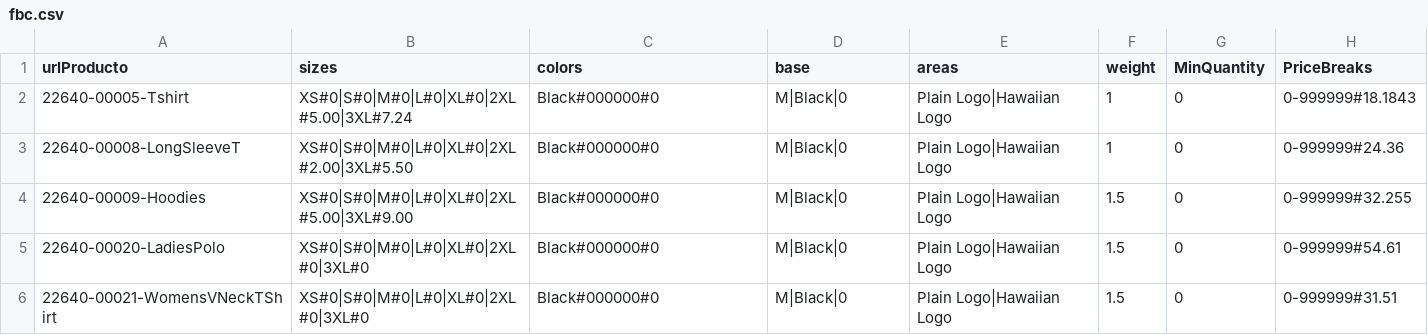
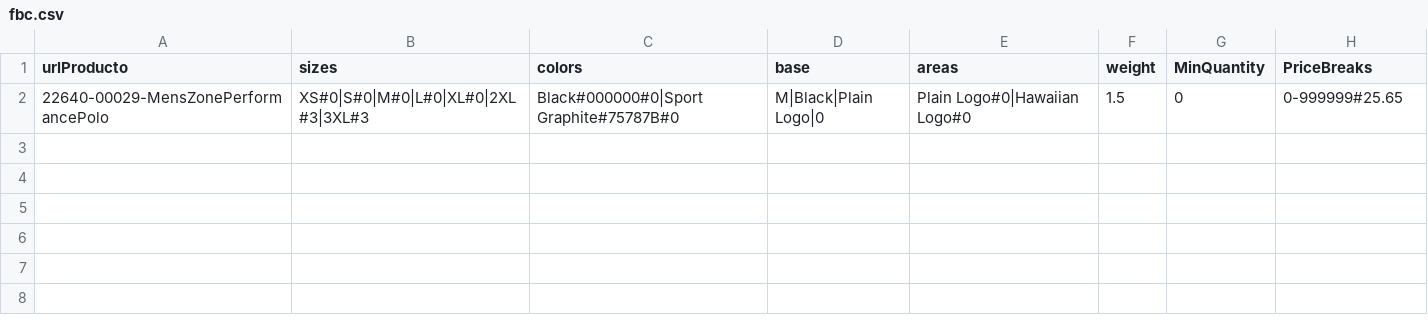
Before and after one commit to rob-dickson/All_Sites_Changes1.1, a CSV file: ApparelAPI/fbc.csv, drawn as a sheet.

```diff
--- a/ApparelAPI/fbc.csv
+++ b/ApparelAPI/fbc.csv
@@ -1,6 +1,2 @@
 urlProducto;sizes;colors;base;areas;weight;MinQuantity;PriceBreaks
-22640-00005-Tshirt;XS#0|S#0|M#0|L#0|XL#0|2XL#5.00|3XL#7.24;Black#000000#0;M|Black|0;Plain Logo|Hawaiian Logo;1;0;0-999999#18.1843
-22640-00008-LongSleeveT;XS#0|S#0|M#0|L#0|XL#0|2XL#2.00|3XL#5.50;Black#000000#0;M|Black|0;Plain Logo|Hawaiian Logo;1;0;0-999999#24.36
-22640-00009-Hoodies;XS#0|S#0|M#0|L#0|XL#0|2XL#5.00|3XL#9.00;Black#000000#0;M|Black|0;Plain Logo|Hawaiian Logo;1.5;0;0-999999#32.255
-22640-00020-LadiesPolo;XS#0|S#0|M#0|L#0|XL#0|2XL#0|3XL#0;Black#000000#0;M|Black|0;Plain Logo|Hawaiian Logo;1.5;0;0-999999#54.61
-22640-00021-WomensVNeckTShirt;XS#0|S#0|M#0|L#0|XL#0|2XL#0|3XL#0;Black#000000#0;M|Black|0;Plain Logo|Hawaiian Logo;1.5;0;0-999999#31.51
+22640-00029-MensZonePerformancePolo;XS#0|S#0|M#0|L#0|XL#0|2XL#3|3XL#3;Black#000000#0|Sport Graphite#75787B#0;M|Black|Plain Logo|0;Plain Logo#0|Hawaiian Logo#0;1.5;0;0-999999#25.65
```
Also changed, not shown: 1 other file.
